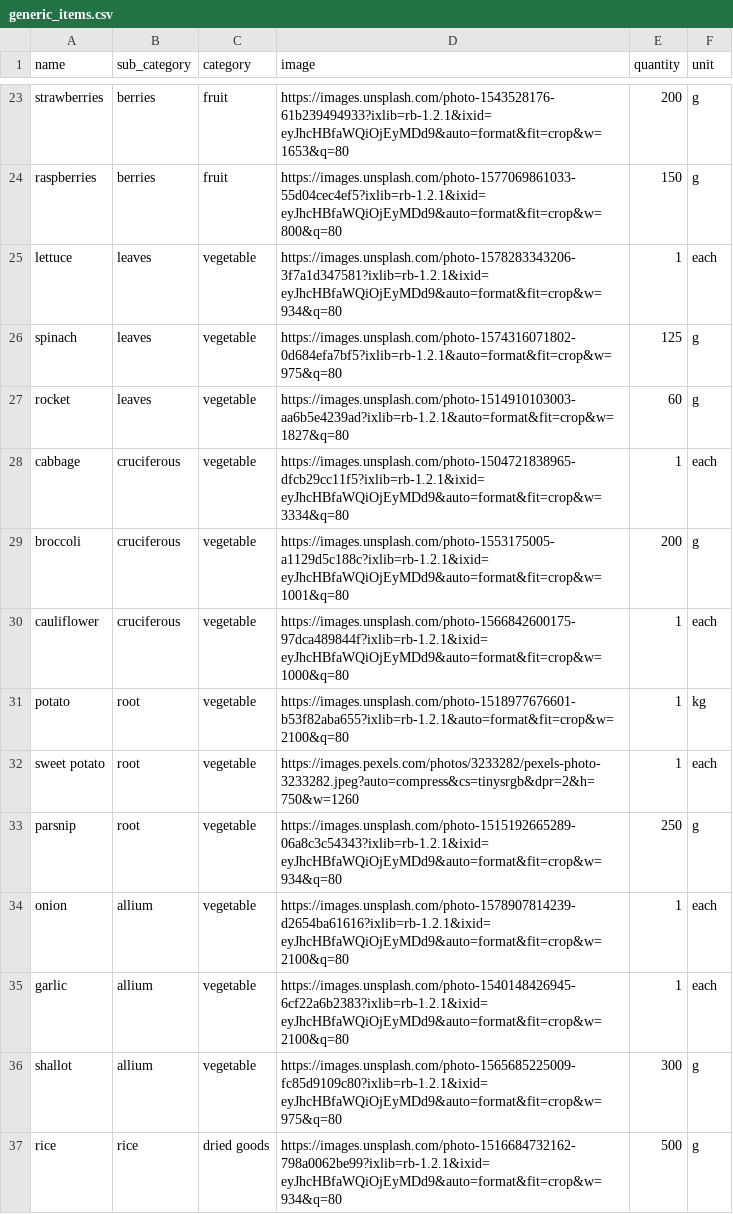
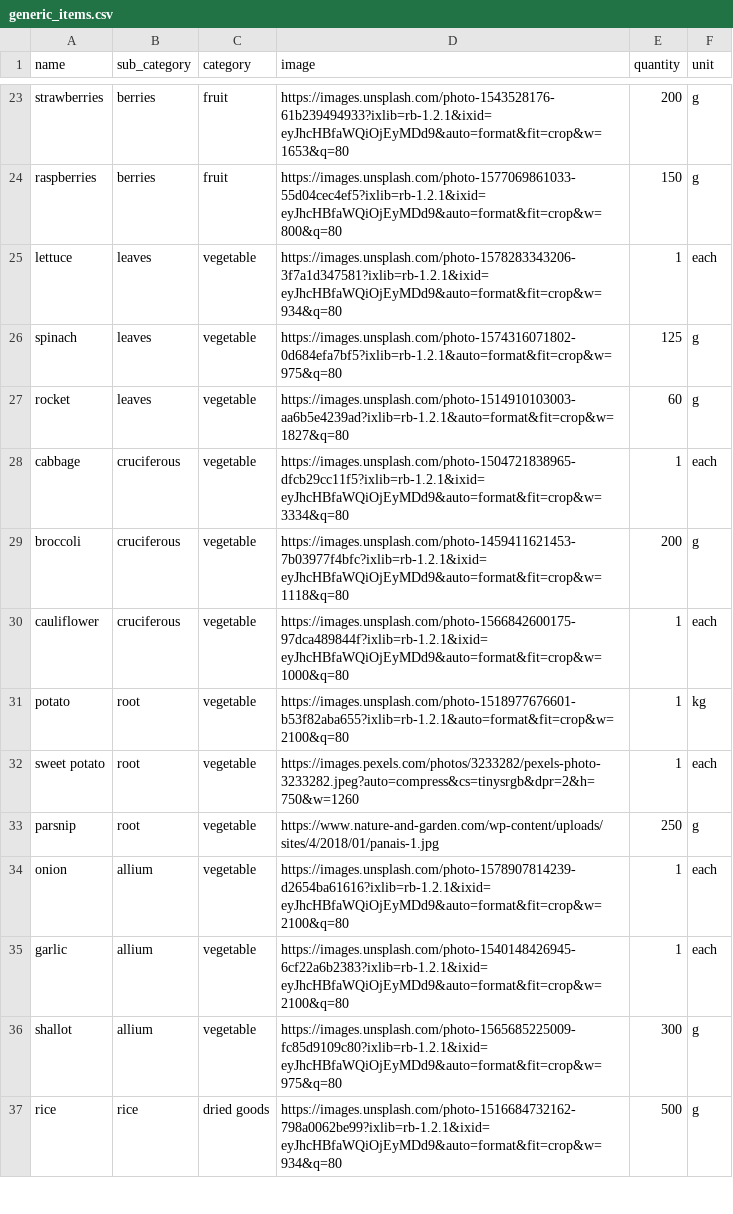
Before and after one commit to diegolarraz/Emitless, a CSV file: db/generic_items.csv, drawn as a sheet; only a part is shown, gaps mark what is left out.

```diff
--- a/db/generic_items.csv
+++ b/db/generic_items.csv
@@ -28,3 +28,3 @@ rocket,leaves,vegetable,https://images.unsplash.com/photo-1514910103003-aa6b5e42
 cabbage,cruciferous,vegetable,https://images.unsplash.com/photo-1504721838965-dfcb29cc11f5?ixlib=rb-1.2.1&ixid=eyJhcHBfaWQiOjEyMDd9&auto=format&fit=crop&w=3334&q=80,1,each
-broccoli,cruciferous,vegetable,https://images.unsplash.com/photo-1553175005-a1129d5c188c?ixlib=rb-1.2.1&ixid=eyJhcHBfaWQiOjEyMDd9&auto=format&fit=crop&w=1001&q=80,200,g
+broccoli,cruciferous,vegetable,https://images.unsplash.com/photo-1459411621453-7b03977f4bfc?ixlib=rb-1.2.1&ixid=eyJhcHBfaWQiOjEyMDd9&auto=format&fit=crop&w=1118&q=80,200,g
 cauliflower,cruciferous,vegetable,https://images.unsplash.com/photo-1566842600175-97dca489844f?ixlib=rb-1.2.1&ixid=eyJhcHBfaWQiOjEyMDd9&auto=format&fit=crop&w=1000&q=80,1,each
@@ -32,3 +32,3 @@ potato,root,vegetable,https://images.unsplash.com/photo-1518977676601-b53f82aba6
 sweet potato,root,vegetable,https://images.pexels.com/photos/3233282/pexels-photo-3233282.jpeg?auto=compress&cs=tinysrgb&dpr=2&h=750&w=1260,1,each
-parsnip,root,vegetable,https://images.unsplash.com/photo-1515192665289-06a8c3c54343?ixlib=rb-1.2.1&ixid=eyJhcHBfaWQiOjEyMDd9&auto=format&fit=crop&w=934&q=80,250,g
+parsnip,root,vegetable,https://www.nature-and-garden.com/wp-content/uploads/sites/4/2018/01/panais-1.jpg,250,g
 onion,allium,vegetable,https://images.unsplash.com/photo-1578907814239-d2654ba61616?ixlib=rb-1.2.1&ixid=eyJhcHBfaWQiOjEyMDd9&auto=format&fit=crop&w=2100&q=80,1,each
```
Also changed, not shown: 2 other files.
